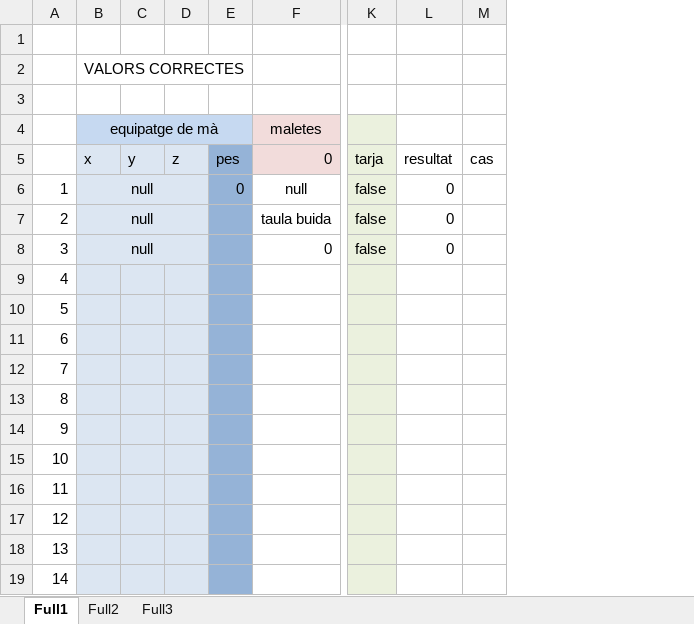
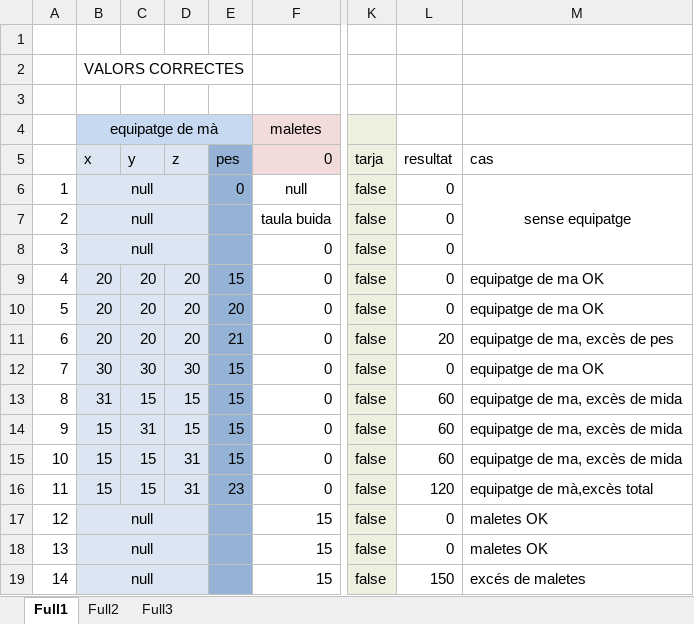
Before and after one commit to infomila/M05_ED_Samples_18_19, an Excel workbook: DAM/UF2/3_Buelin_Black_Box/JocDeProves.xlsx, sheet Full1, drawn as a sheet; only a part is shown, gaps mark what is left out; values as stored, in another font and other column widths than the file's, no borders; removed rows and columns are numbered as before the commit, all else as after; the diff covers the shown part only; the diff names each change by its address in the sheet, - before the commit and + after, or states it on an @@ line.

```diff
--- a/DAM/UF2/3_Buelin_Black_Box/JocDeProves.xlsx (sheet Full1)
+++ b/DAM/UF2/3_Buelin_Black_Box/JocDeProves.xlsx (sheet Full1)
-column C, row 5: y
-column D, row 5: z
-column E, rows 5-6: pes | 0
+column C, rows 5-16: y |  |  |  | 20 | 20 | 20 | 30 | 15 | 31 | 15 | 15
+column D, rows 5-16: z |  |  |  | 20 | 20 | 20 | 30 | 15 | 15 | 31 | 31
+column E, rows 5-16: pes | 0 |  |  | 15 | 20 | 21 | 15 | 15 | 15 | 15 | 23
-column K, rows 5-8: tarja | false | false | false
+column K, rows 5-19: tarja | false | false | false | false | false | false | false | false | false | false | false | false | false | false
-column M, row 5: cas
+column M, rows 5-19: cas | sense equipatge |  |  | equipatge de ma OK | equipatge de ma OK | equipatge de ma, excès de pes | equipatge de ma OK | equipatge de ma, excès de mida | equipatge de ma, excès de mida | equipatge de ma, excès de mida | equipatge de mà,excès total | maletes OK | maletes OK | excés de maletes
-B9:B11: (empty)
+B9:B11: 20
-F9:F16: (empty)
+F9:F16: 0
-L9:L10: (empty)
+L9:L10: 0
-L11: (empty)
+L11: 20
-B12: (empty)
+B12: 30
-L12: (empty)
+L12: 0
-B13: (empty)
+B13: 31
-L13:L15: (empty)
+L13:L15: 60
-B14:B16: (empty)
+B14:B16: 15
-L16: (empty)
+L16: 120
-B17:B19: (empty)
+B17:B19: null
+B17:D17 merged
-F17:F19: (empty)
+F17:F19: 15
-L17:L18: (empty)
+L17:L18: 0
+B18:D18 merged
+B19:D19 merged
-L19: (empty)
+L19: 150
```
Also changed, not shown: 19 added rows, 6 removed rows, 3 added columns, 35 edited cells, cell formats, merged cells and row numbers in column A elsewhere in this sheet, DAW/UF2/3_Buelin_Airlines/JocDeProves.xlsx, 17 other files.
